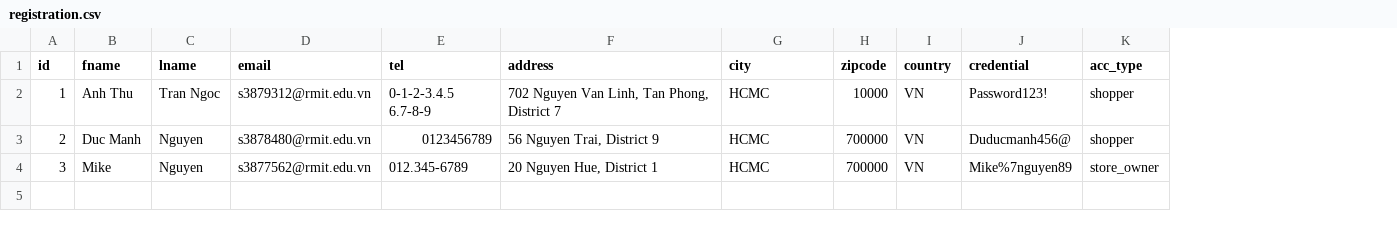
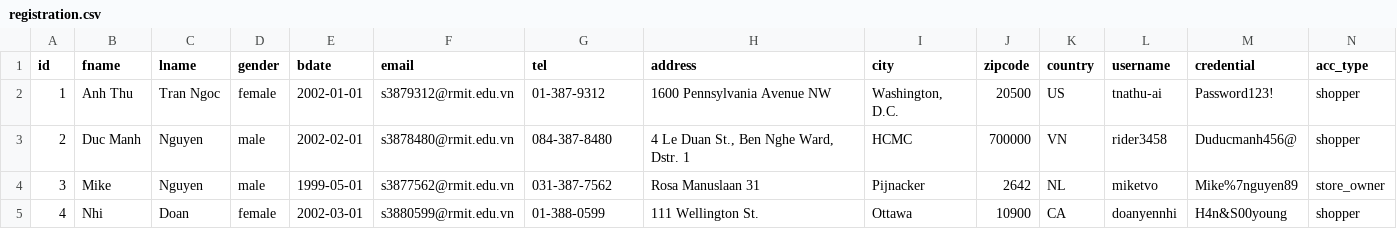
Before and after one commit to kuri-team/yabe-mall, a CSV file: private/database/registration.csv, drawn as a sheet; only a part is shown; addresses are those after the commit; rows hold the shown columns only; the diff names each change by its address in the sheet, - before the commit and + after, or states it on an @@ line.

Commit message:
Update sample data to be more complete; Added mechanism to save logged in user data

```diff
--- a/private/database/registration.csv
+++ b/private/database/registration.csv
+column D (gender), rows 2-4: female | male | male
+column E (bdate), rows 2-4: 2002-01-01 | 2002-02-01 | 1999-05-01
+column L (username), rows 2-4: tnathu-ai | rider3458 | miketvo
-G2 (tel): 0-1-2-3.4.5 6.7-8-9
+G2 (tel): 01-387-9312
-H2 (address): 702 Nguyen Van Linh, Tan Phong, District 7
+H2 (address): 1600 Pennsylvania Avenue NW
-I2 (city): HCMC
+I2 (city): Washington, D.C.
-J2 (zipcode): 10000
+J2 (zipcode): 20500
-K2 (country): VN
+K2 (country): US
-G3 (tel): 0123456789
+G3 (tel): 084-387-8480
-H3 (address): 56 Nguyen Trai, District 9
+H3 (address): 4 Le Duan St., Ben Nghe Ward, Dstr. 1
-G4 (tel): 012.345-6789
+G4 (tel): 031-387-7562
-H4 (address): 20 Nguyen Hue, District 1
+H4 (address): Rosa Manuslaan 31
-I4 (city): HCMC
+I4 (city): Pijnacker
-J4 (zipcode): 700000
+J4 (zipcode): 2642
-K4 (country): VN
+K4 (country): NL
+row 5: 4 | Nhi | Doan | female | 2002-03-01 | s3880599@rmit.edu.vn | 01-388-0599 | 111 Wellington St. | Ottawa | 10900 | CA | doanyennhi | H4n&S00young | shopper
```
Also changed, not shown: 1 other file.
